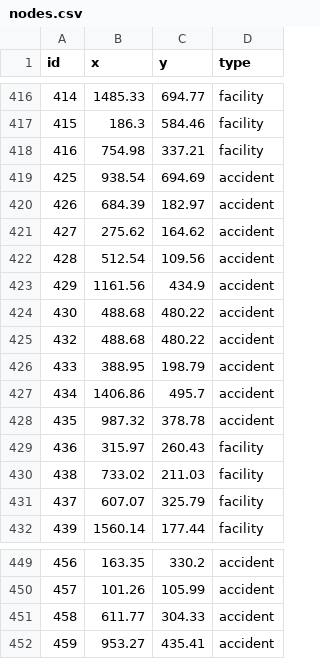
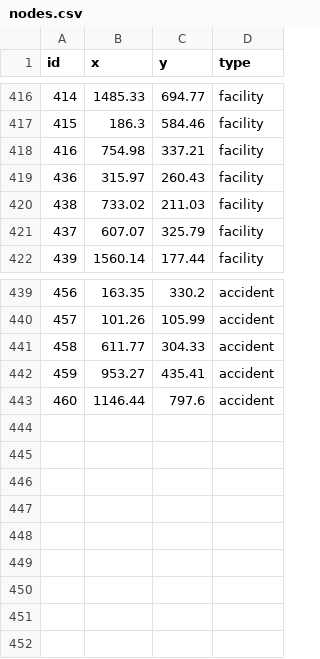
Before and after one commit to ShaunCipher/RescueNetv3, a CSV file: data/nodes.csv, drawn as a sheet; only a part is shown, gaps mark what is left out; removed rows and columns are numbered as before the commit, all else as after; the diff names each change by its address in the sheet, - before the commit and + after, or states it on an @@ line.

```diff
--- a/data/nodes.csv
+++ b/data/nodes.csv
-row 419: 425 | 938.54 | 694.69 | accident
-row 420: 426 | 684.39 | 182.97 | accident
-row 421: 427 | 275.62 | 164.62 | accident
-row 422: 428 | 512.54 | 109.56 | accident
-row 423: 429 | 1161.56 | 434.9 | accident
-row 424: 430 | 488.68 | 480.22 | accident
-row 425: 432 | 488.68 | 480.22 | accident
-row 426: 433 | 388.95 | 198.79 | accident
-row 427: 434 | 1406.86 | 495.7 | accident
-row 428: 435 | 987.32 | 378.78 | accident
+row 443: 460 | 1146.44 | 797.6 | accident
```
Also changed, not shown: data/accidents.csv, data/edges.csv, 4 other files.
